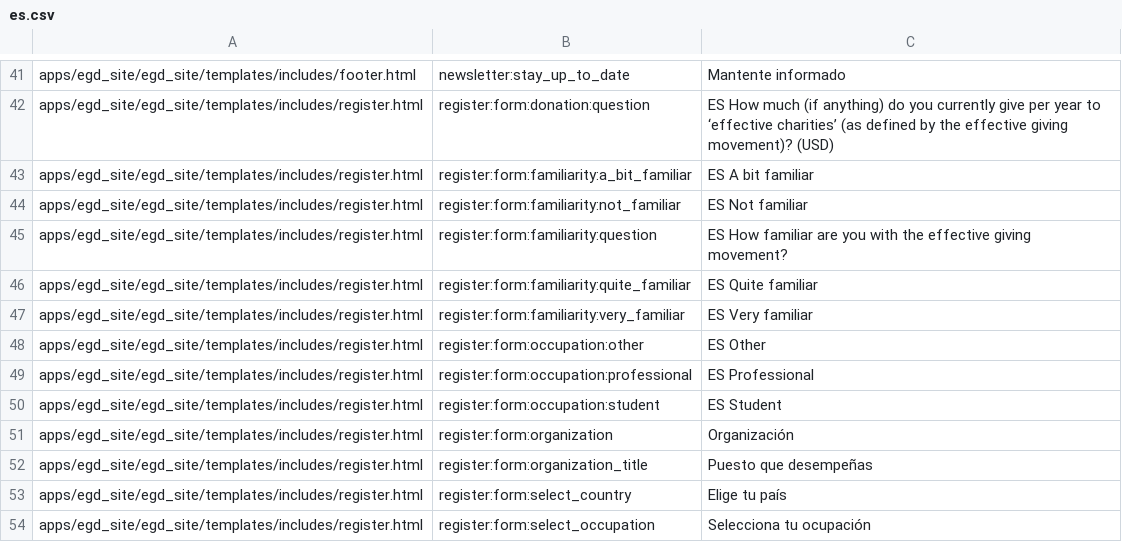
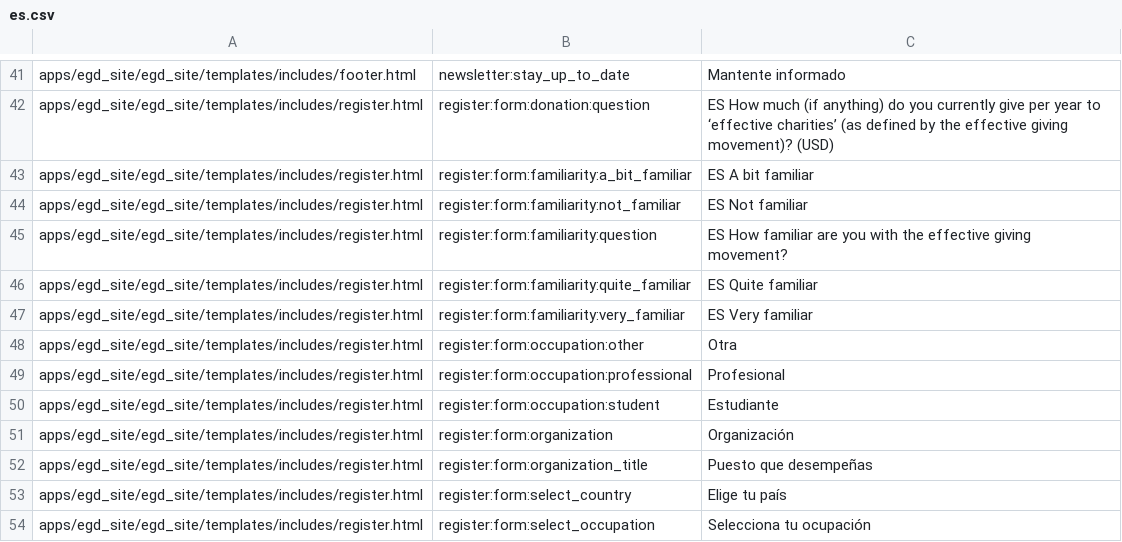
Before and after one commit to Twiek/egd_site, a CSV file: egd_site/translations/es.csv, drawn as a sheet; only a part is shown, gaps mark what is left out.

```diff
--- a/egd_site/translations/es.csv
+++ b/egd_site/translations/es.csv
@@ -47,5 +47,5 @@ apps/egd_site/egd_site/templates/includes/register.html,register:form:familiarit
 apps/egd_site/egd_site/templates/includes/register.html,register:form:familiarity:very_familiar,ES Very familiar
-apps/egd_site/egd_site/templates/includes/register.html,register:form:occupation:other,ES Other
-apps/egd_site/egd_site/templates/includes/register.html,register:form:occupation:professional,ES Professional
-apps/egd_site/egd_site/templates/includes/register.html,register:form:occupation:student,ES Student
+apps/egd_site/egd_site/templates/includes/register.html,register:form:occupation:other,Otra
+apps/egd_site/egd_site/templates/includes/register.html,register:form:occupation:professional,Profesional
+apps/egd_site/egd_site/templates/includes/register.html,register:form:occupation:student,Estudiante
 apps/egd_site/egd_site/templates/includes/register.html,register:form:organization,Organización
```
Also changed, not shown: egd_site/translations/de.csv, 5 other files.
